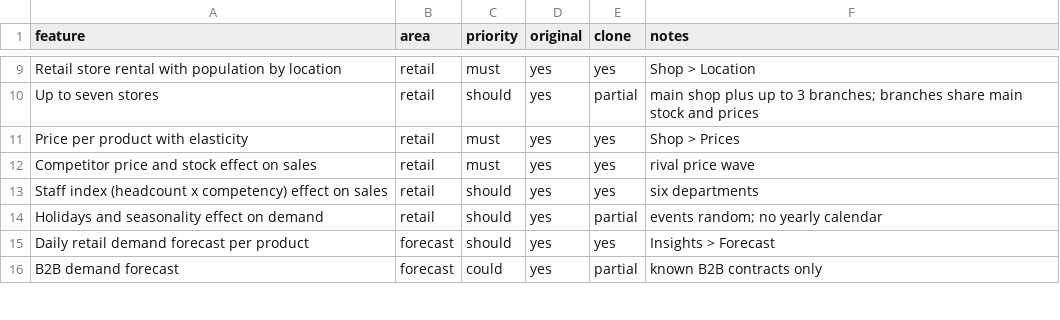
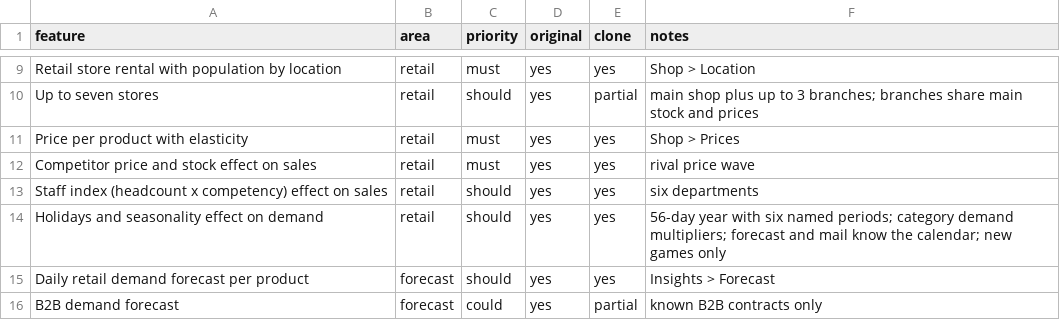
Before and after one commit to thamuzlegend10-star/Economy-, a CSV file: replica/features.csv, drawn as a sheet; only a part is shown, gaps mark what is left out.

```diff
--- a/replica/features.csv
+++ b/replica/features.csv
@@ -13,3 +13,3 @@ Competitor price and stock effect on sales,retail,must,yes,yes,rival price wave
 Staff index (headcount x competency) effect on sales,retail,should,yes,yes,six departments
-Holidays and seasonality effect on demand,retail,should,yes,partial,events random; no yearly calendar
+Holidays and seasonality effect on demand,retail,should,yes,yes,56-day year with six named periods; category demand multipliers; forecast and mail know the calendar; new games only
 Daily retail demand forecast per product,forecast,should,yes,yes,Insights > Forecast
```
Also changed, not shown: 11 other files.
